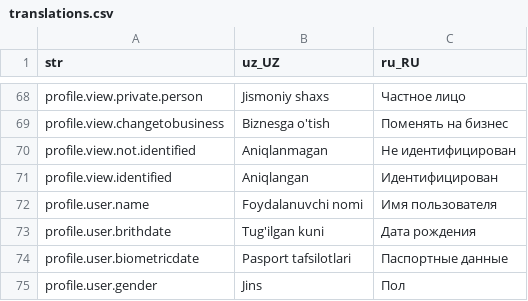
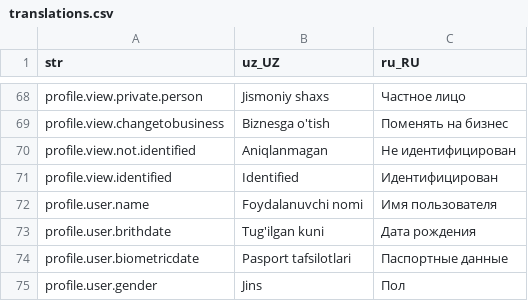
Before and after one commit to Hikmatullohprogramist/El-xizmati, a CSV file: assets/localization/translations.csv, drawn as a sheet; only a part is shown, gaps mark what is left out.

```diff
--- a/assets/localization/translations.csv
+++ b/assets/localization/translations.csv
@@ -70,3 +70,3 @@ profile.view.changetobusiness,Biznesga o'tish,Поменять на бизнес
 profile.view.not.identified,Aniqlanmagan,Не идентифицирован
-profile.view.identified,Aniqlangan,Идентифицирован
+profile.view.identified,Identified,Идентифицирован
 profile.user.name,Foydalanuvchi nomi,Имя пользователя
```
Also changed, not shown: 9 other files.
